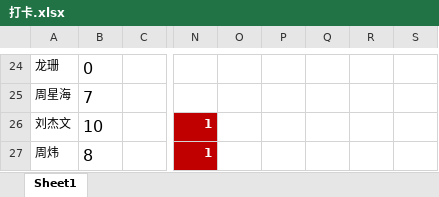
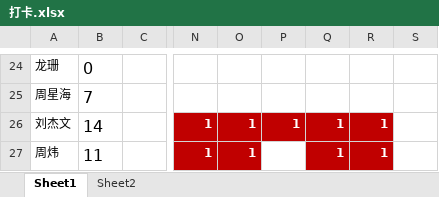
Before and after one commit to yeyunzhou/92project, an Excel workbook: 打卡.xlsx, sheet Sheet1, drawn as a sheet; only a part is shown, gaps mark what is left out; values as stored, in another font and other column widths than the file's, no borders; conditional formats not drawn; the diff covers the shown part only; the diff names each change by its address in the sheet, - before the commit and + after, or states it on an @@ line.

```diff
--- a/打卡.xlsx (sheet Sheet1)
+++ b/打卡.xlsx (sheet Sheet1)
+sheet tab: Sheet2
-B26: 10
+B26: 14
-O26:O27: (empty)
+O26:O27: 1
-O26:R26 fill: none
+O26:R26 fill: #C00000
-P26: (empty)
+P26: 1
-Q26:Q27: (empty)
+Q26:Q27: 1
-R26:R27: (empty)
+R26:R27: 1
-B27: 8
+B27: 11
-O27 fill: none
+O27 fill: #C00000
-Q27:R27 fill: none
+Q27:R27 fill: #C00000
```
Also changed, not shown: 52 edited cells and cell formats elsewhere in this sheet, 4 other files.
